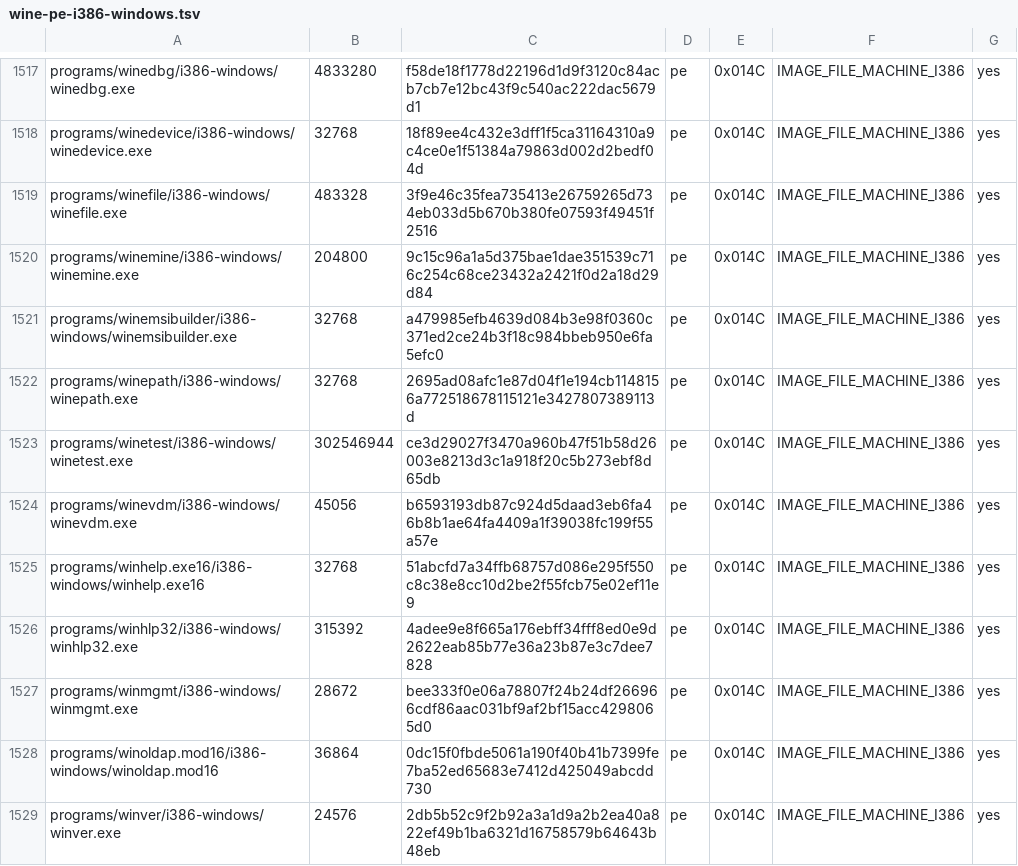
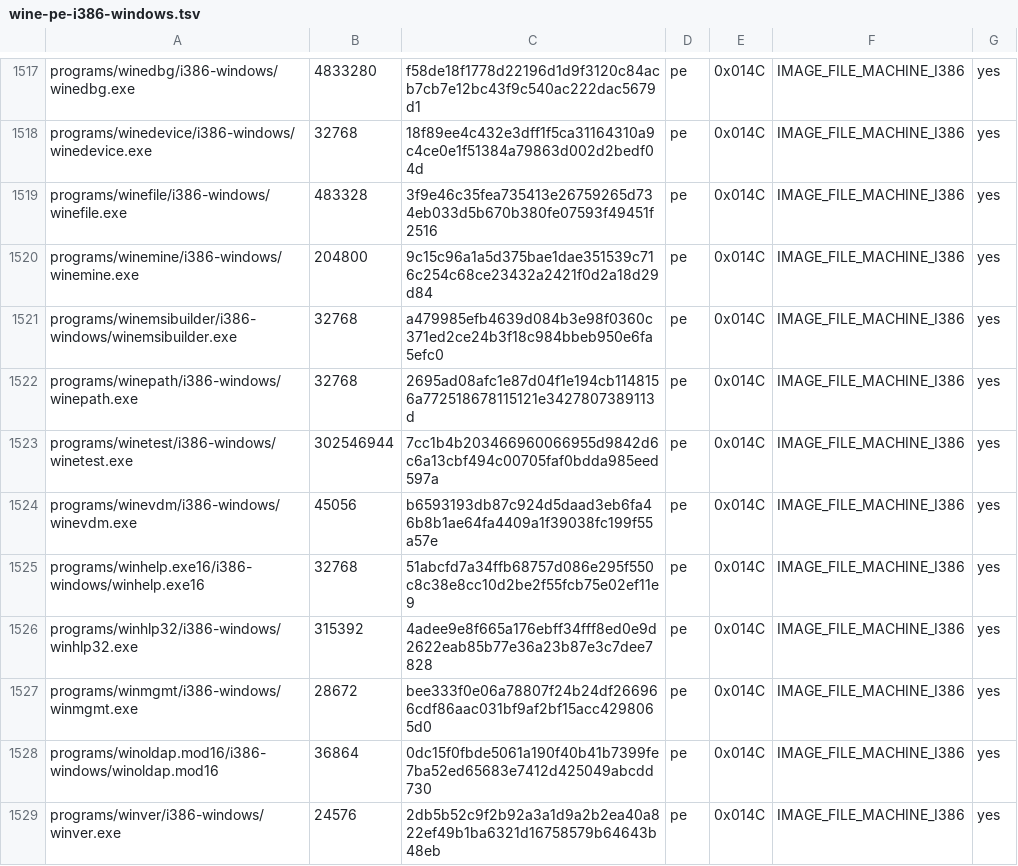
Before and after one commit to playportdev/playport, a TSV file: build/generated/wine-pe-i386-windows.tsv, drawn as a sheet; only a part is shown, gaps mark what is left out.

```diff
--- a/build/generated/wine-pe-i386-windows.tsv
+++ b/build/generated/wine-pe-i386-windows.tsv
@@ -1522,3 +1522,3 @@ programs/winemsibuilder/i386-windows/winemsibuilder.exe	32768	a479985efb4639d084
 programs/winepath/i386-windows/winepath.exe	32768	2695ad08afc1e87d04f1e194cb1148156a772518678115121e3427807389113d	pe	0x014C	IMAGE_FILE_MACHINE_I386	yes
-programs/winetest/i386-windows/winetest.exe	302546944	ce3d29027f3470a960b47f51b58d26003e8213d3c1a918f20c5b273ebf8d65db	pe	0x014C	IMAGE_FILE_MACHINE_I386	yes
+programs/winetest/i386-windows/winetest.exe	302546944	7cc1b4b203466960066955d9842d6c6a13cbf494c00705faf0bdda985eed597a	pe	0x014C	IMAGE_FILE_MACHINE_I386	yes
 programs/winevdm/i386-windows/winevdm.exe	45056	b6593193db87c924d5daad3eb6fa46b8b1ae64fa4409a1f39038fc199f55a57e	pe	0x014C	IMAGE_FILE_MACHINE_I386	yes
```
Also changed, not shown: app/artifacts.tsv, build/generated/wine-pe-aarch64-windows.tsv, 20 other files.
